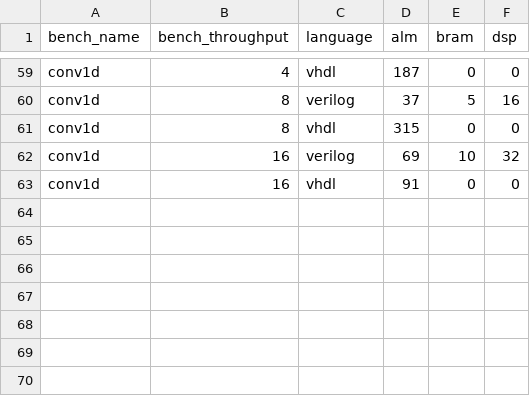
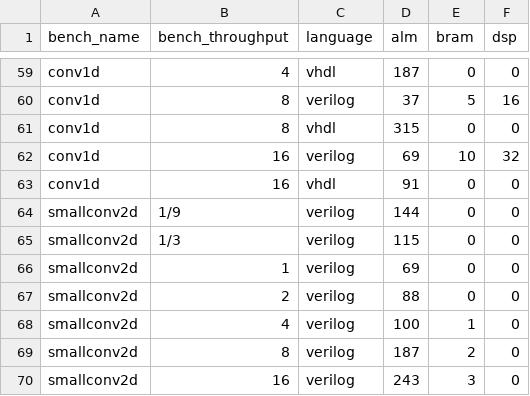
Before and after one commit to louis-hildebrand/sirop-hls, a CSV file: results/aetherling_resource_usage.csv, drawn as a sheet; only a part is shown, gaps mark what is left out.

Commit message:
Add small conv2d benchmark

```diff
--- a/results/aetherling_resource_usage.csv
+++ b/results/aetherling_resource_usage.csv
@@ -63 +63,8 @@ conv1d,16,verilog,69,10,32
 conv1d,16,vhdl,91,0,0
+smallconv2d,1/9,verilog,144,0,0
+smallconv2d,1/3,verilog,115,0,0
+smallconv2d,1,verilog,69,0,0
+smallconv2d,2,verilog,88,0,0
+smallconv2d,4,verilog,100,1,0
+smallconv2d,8,verilog,187,2,0
+smallconv2d,16,verilog,243,3,0
```
Also changed, not shown: results/aetherling_fmax_estimates.csv, results/aetherling_latency.csv, 22 other files.
